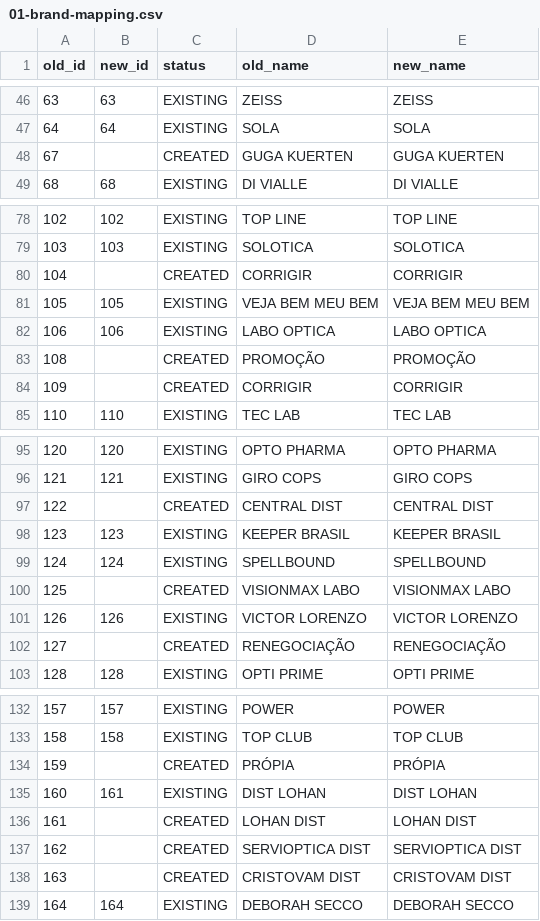
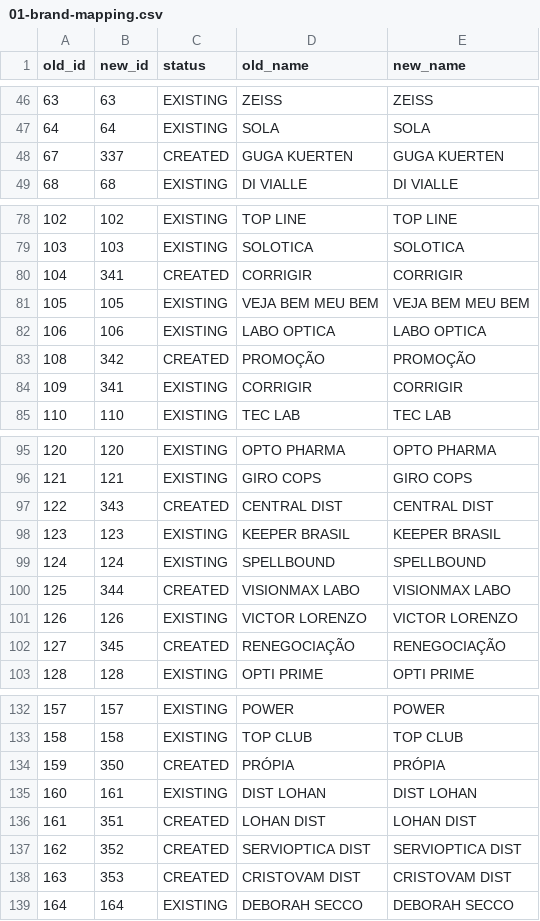
Before and after one commit to marcosreiss/prismaflow-api, a CSV file: migrations/oticacrista/08-2026/reports/mappings/01-brand-mapping.csv, drawn as a sheet; only a part is shown, gaps mark what is left out; the diff covers the shown part only.

Commit message:
chore: real brand migration execution

```diff
--- a/migrations/oticacrista/08-2026/reports/mappings/01-brand-mapping.csv
+++ b/migrations/oticacrista/08-2026/reports/mappings/01-brand-mapping.csv
@@ -47,3 +47,3 @@ old_id,new_id,status,old_name,new_name
 64,64,EXISTING,SOLA,SOLA
-67,,CREATED,GUGA KUERTEN,GUGA KUERTEN
+67,337,CREATED,GUGA KUERTEN,GUGA KUERTEN
 68,68,EXISTING,DI VIALLE,DI VIALLE
@@ -79,7 +79,7 @@ old_id,new_id,status,old_name,new_name
 103,103,EXISTING,SOLOTICA,SOLOTICA
-104,,CREATED,CORRIGIR,CORRIGIR
+104,341,CREATED,CORRIGIR,CORRIGIR
 105,105,EXISTING,VEJA BEM MEU BEM,VEJA BEM MEU BEM
 106,106,EXISTING,LABO OPTICA,LABO OPTICA
-108,,CREATED,PROMOÇÃO,PROMOÇÃO
-109,,CREATED,CORRIGIR,CORRIGIR
+108,342,CREATED,PROMOÇÃO,PROMOÇÃO
+109,341,EXISTING,CORRIGIR,CORRIGIR
 110,110,EXISTING,TEC LAB,TEC LAB
@@ -96,8 +96,8 @@ old_id,new_id,status,old_name,new_name
 121,121,EXISTING,GIRO COPS,GIRO COPS
-122,,CREATED,CENTRAL DIST,CENTRAL DIST
+122,343,CREATED,CENTRAL DIST,CENTRAL DIST
 123,123,EXISTING,KEEPER BRASIL,KEEPER BRASIL
 124,124,EXISTING,SPELLBOUND,SPELLBOUND
-125,,CREATED,VISIONMAX LABO,VISIONMAX LABO
+125,344,CREATED,VISIONMAX LABO,VISIONMAX LABO
 126,126,EXISTING,VICTOR LORENZO,VICTOR LORENZO
-127,,CREATED,RENEGOCIAÇÃO,RENEGOCIAÇÃO
+127,345,CREATED,RENEGOCIAÇÃO,RENEGOCIAÇÃO
 128,128,EXISTING,OPTI PRIME,OPTI PRIME
@@ -133,7 +133,7 @@ old_id,new_id,status,old_name,new_name
 158,158,EXISTING,TOP CLUB,TOP CLUB
-159,,CREATED,PRÓPIA,PRÓPIA
+159,350,CREATED,PRÓPIA,PRÓPIA
 160,161,EXISTING,DIST LOHAN,DIST LOHAN
-161,,CREATED,LOHAN DIST,LOHAN DIST
-162,,CREATED,SERVIOPTICA DIST,SERVIOPTICA DIST
-163,,CREATED,CRISTOVAM DIST,CRISTOVAM DIST
+161,351,CREATED,LOHAN DIST,LOHAN DIST
+162,352,CREATED,SERVIOPTICA DIST,SERVIOPTICA DIST
+163,353,CREATED,CRISTOVAM DIST,CRISTOVAM DIST
 164,164,EXISTING,DEBORAH SECCO,DEBORAH SECCO
```
Also changed, not shown: 7 edited cells elsewhere in this file, 2 other files.
